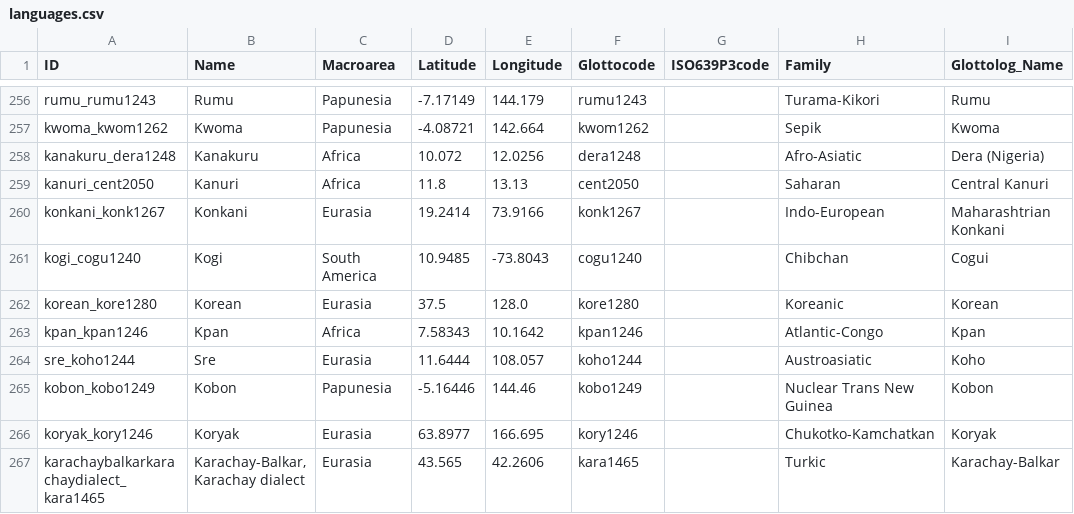
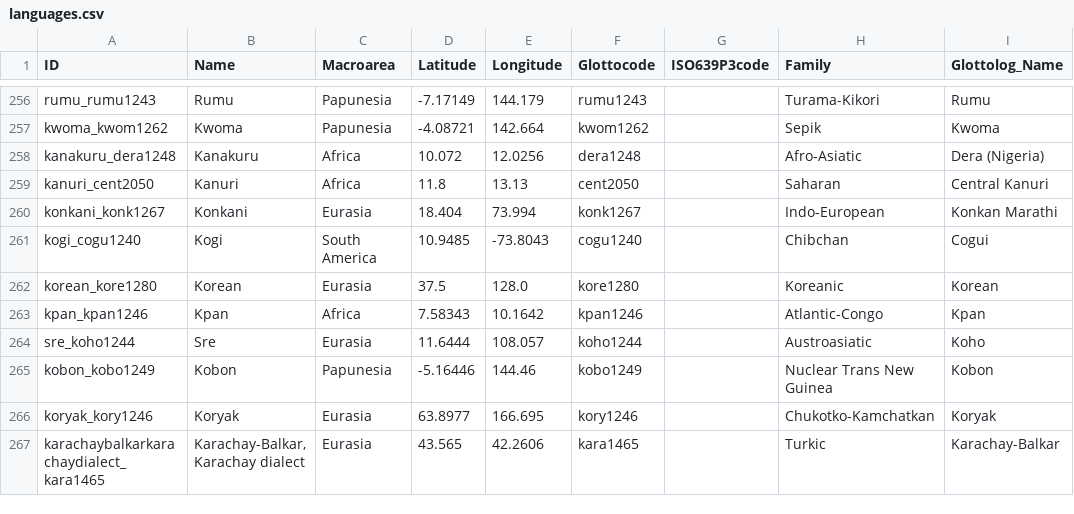
Before and after one commit to cldf-datasets/lapsyd, a CSV file: cldf/languages.csv, drawn as a sheet; only a part is shown, gaps mark what is left out.

```diff
--- a/cldf/languages.csv
+++ b/cldf/languages.csv
@@ -259,3 +259,3 @@ kanakuru_dera1248,Kanakuru,Africa,10.072,12.0256,dera1248,,Afro-Asiatic,Dera (Ni
 kanuri_cent2050,Kanuri,Africa,11.8,13.13,cent2050,,Saharan,Central Kanuri
-konkani_konk1267,Konkani,Eurasia,19.2414,73.9166,konk1267,,Indo-European,Maharashtrian Konkani
+konkani_konk1267,Konkani,Eurasia,18.404,73.994,konk1267,,Indo-European,Konkan Marathi
 kogi_cogu1240,Kogi,South America,10.9485,-73.8043,cogu1240,,Chibchan,Cogui
```
Also changed, not shown: cldf/features.csv, 2 other files.
